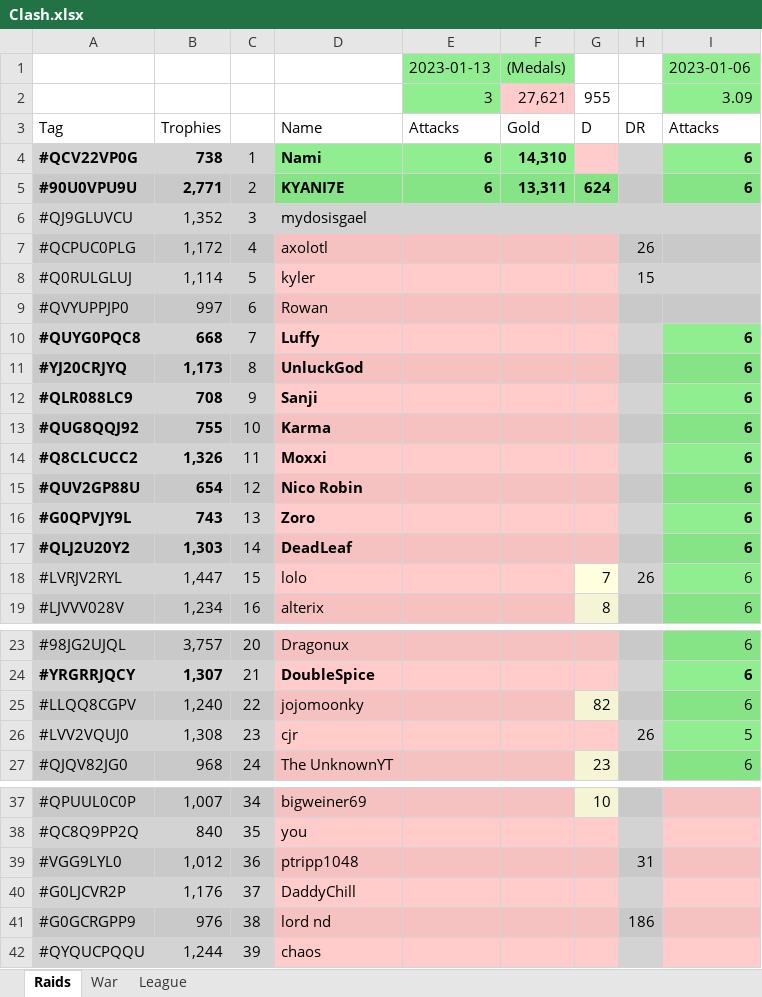
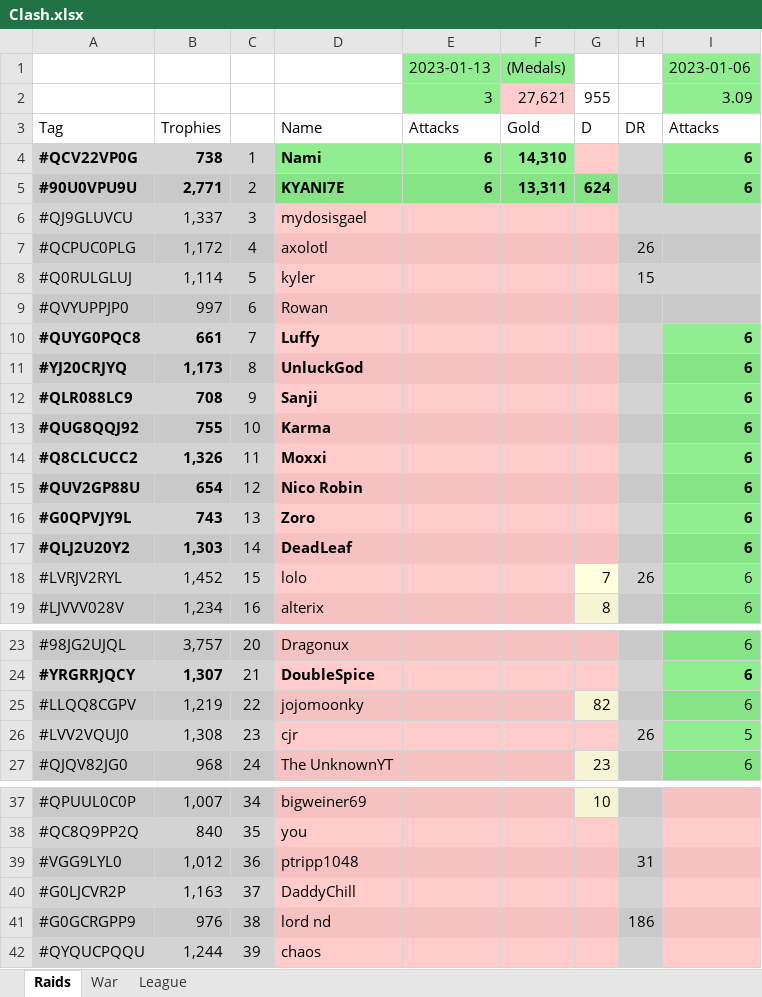
Before and after one commit to KYANI7E/Clans, an Excel workbook: Clash.xlsx, sheet Raids, drawn as a sheet; only a part is shown, gaps mark what is left out; values as stored, in another font and other column widths than the file's, no borders; the diff names each change by its address in the sheet, - before the commit and + after, or states it on an @@ line.

Commit message:
updating the clash file from bat automatic run

```diff
--- a/Clash.xlsx (sheet Raids)
+++ b/Clash.xlsx (sheet Raids)
-B6: 1,352
+B6: 1,337
-D6:G6 fill: #D3D3D3
+D6:G6 fill: #FFCCCB
-B10: 668
+B10: 661
-B18: 1,447
+B18: 1,452
-B25: 1,240
+B25: 1,219
-B40: 1,176
+B40: 1,163
```
